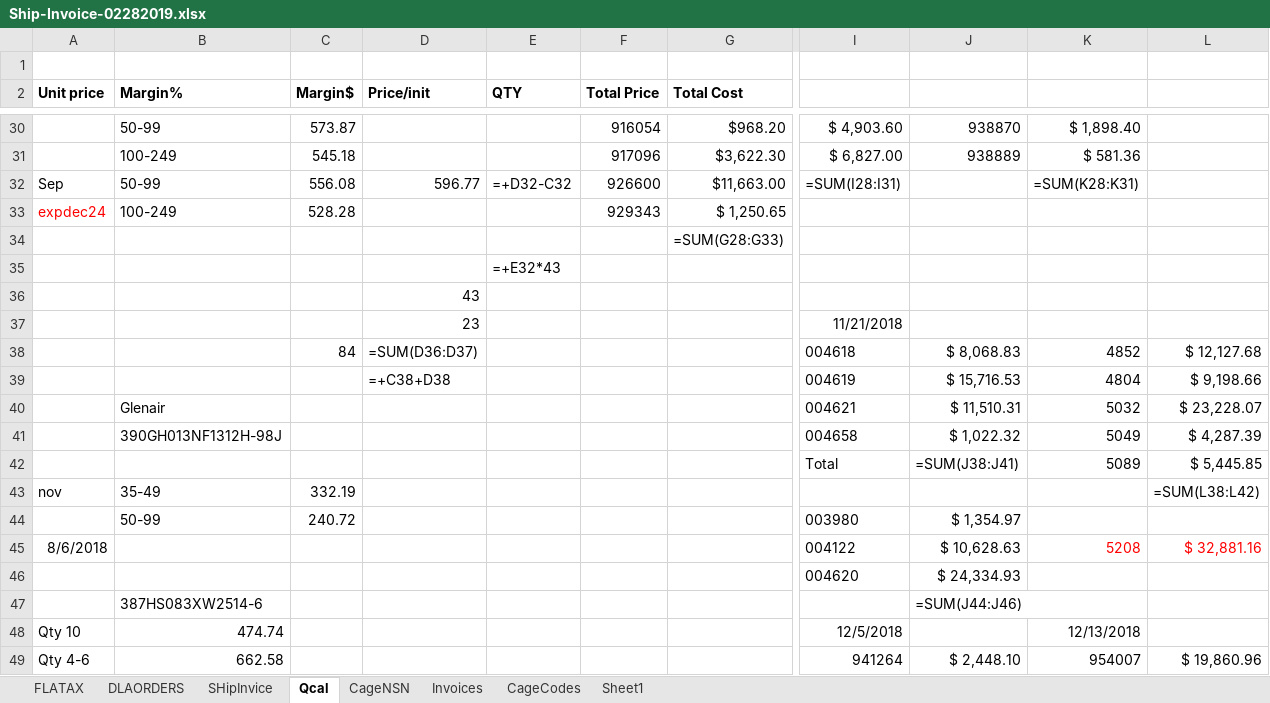
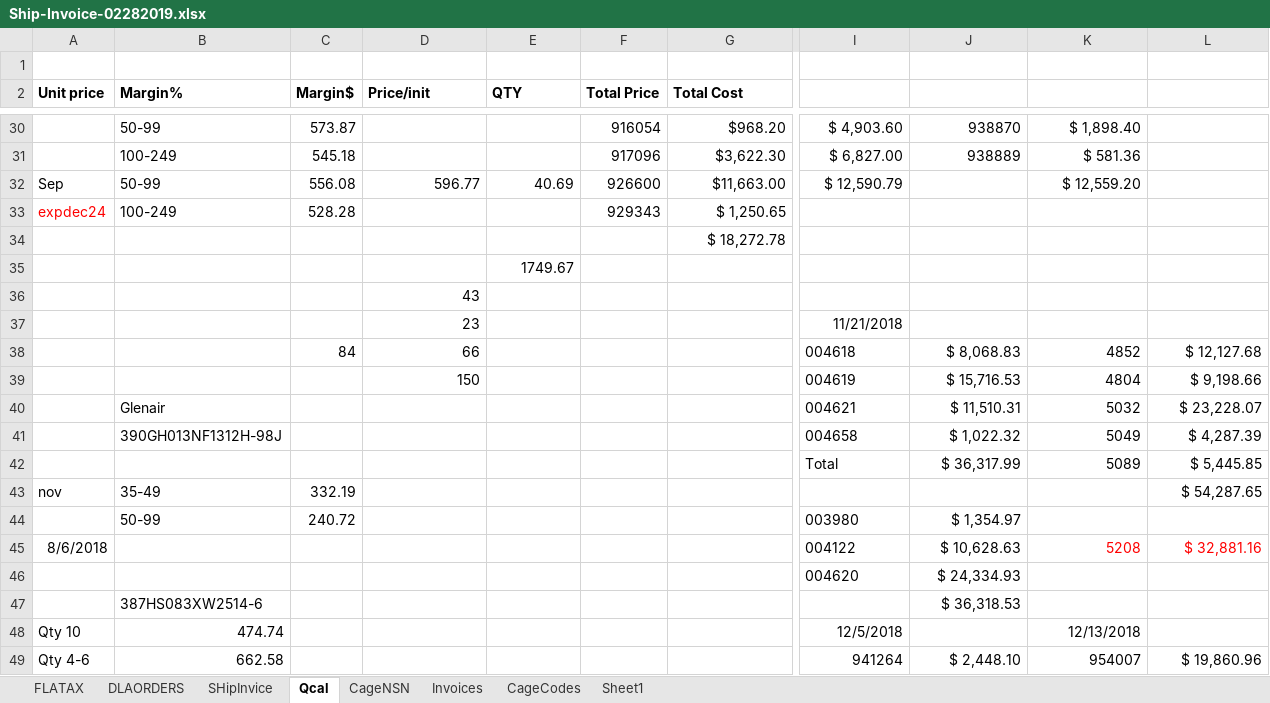
Before and after one commit to KaySea0/WestSim, an Excel workbook: Ship-Invoice-02282019.xlsx, sheet Qcal, drawn as a sheet; only a part is shown, gaps mark what is left out; values as stored, in another font and other column widths than the file's, no borders; formulas without a stored value are shown as written; the diff covers the shown part only; the diff names each change by its address in the sheet, - before the commit and + after, or states it on an @@ line.

```diff
--- a/Ship-Invoice-02282019.xlsx (sheet Qcal)
+++ b/Ship-Invoice-02282019.xlsx (sheet Qcal)
-E32 (QTY): =+D32-C32
+E32 (QTY): 40.69
-I32: =SUM(I28:I31)
+I32: $ 12,590.79
-K32: =SUM(K28:K31)
+K32: $ 12,559.20
-G34 (Total Cost): =SUM(G28:G33)
+G34 (Total Cost): $ 18,272.78
-E35 (QTY): =+E32*43
+E35 (QTY): 1749.67
-D38 (Price/init): =SUM(D36:D37)
+D38 (Price/init): 66
-D39 (Price/init): =+C38+D38
+D39 (Price/init): 150
-J42: =SUM(J38:J41)
+J42: $ 36,317.99
-L43: =SUM(L38:L42)
+L43: $ 54,287.65
-J47: =SUM(J44:J46)
+J47: $ 36,318.53
```
Also changed, not shown: 1 added row, 1 removed row and 34 edited cells elsewhere in this sheet, sheet DLAORDERS, sheet Invoices, sheet SHipInvice, sheet FLATAX, sheet CageCodes, hidden cells, 3 other files.
